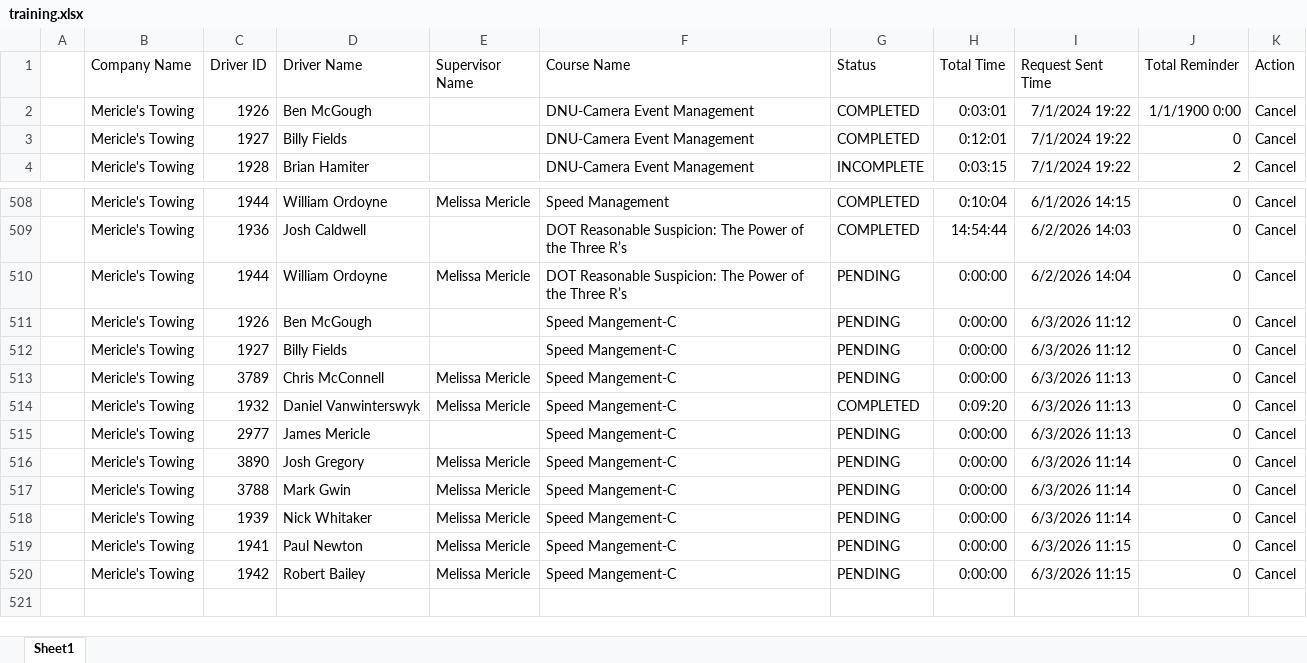
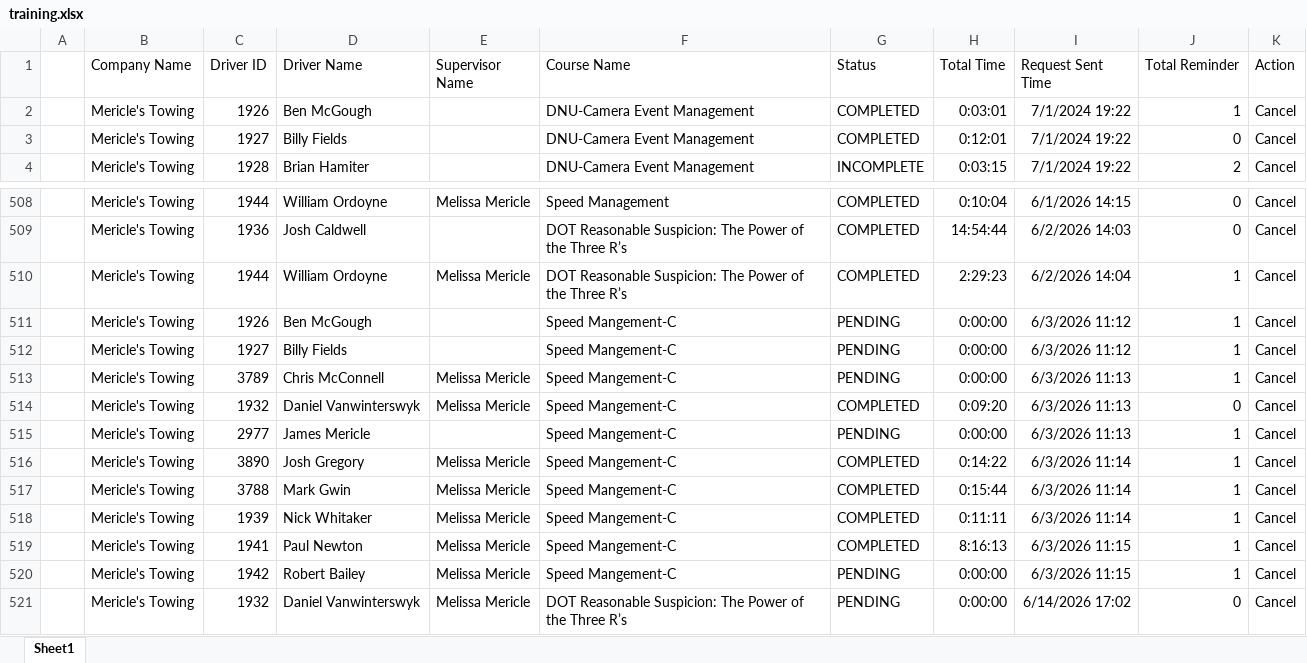
Before and after one commit to jmullins-DEN/mericles, an Excel workbook: training.xlsx, sheet Sheet1, drawn as a sheet; only a part is shown, gaps mark what is left out; values as stored, in another font and other column widths than the file's, no borders; the diff names each change by its address in the sheet, - before the commit and + after, or states it on an @@ line.

```diff
--- a/training.xlsx (sheet Sheet1)
+++ b/training.xlsx (sheet Sheet1)
-J2 (Total Reminder): 1/1/1900 0:00
+J2 (Total Reminder): 1
-G510 (Status): PENDING
+G510 (Status): COMPLETED
-H510 (Total Time): 0:00:00
+H510 (Total Time): 2:29:23
-J510:J513 (Total Reminder): 0
+J510:J513 (Total Reminder): 1
-J515:J520 (Total Reminder): 0
+J515:J520 (Total Reminder): 1
-G516:G519 (Status): PENDING
+G516:G519 (Status): COMPLETED
-H516 (Total Time): 0:00:00
+H516 (Total Time): 0:14:22
-H517 (Total Time): 0:00:00
+H517 (Total Time): 0:15:44
-H518 (Total Time): 0:00:00
+H518 (Total Time): 0:11:11
-H519 (Total Time): 0:00:00
+H519 (Total Time): 8:16:13
+row 521:  | Mericle's Towing | 1932 | Daniel Vanwinterswyk | Melissa Mericle | DOT Reasonable Suspicion: The Power of the Three R’s | PENDING | 0:00:00 | 6/14/2026 17:02 | 0 | Cancel
```
Also changed, not shown: camera_events.xlsx.
